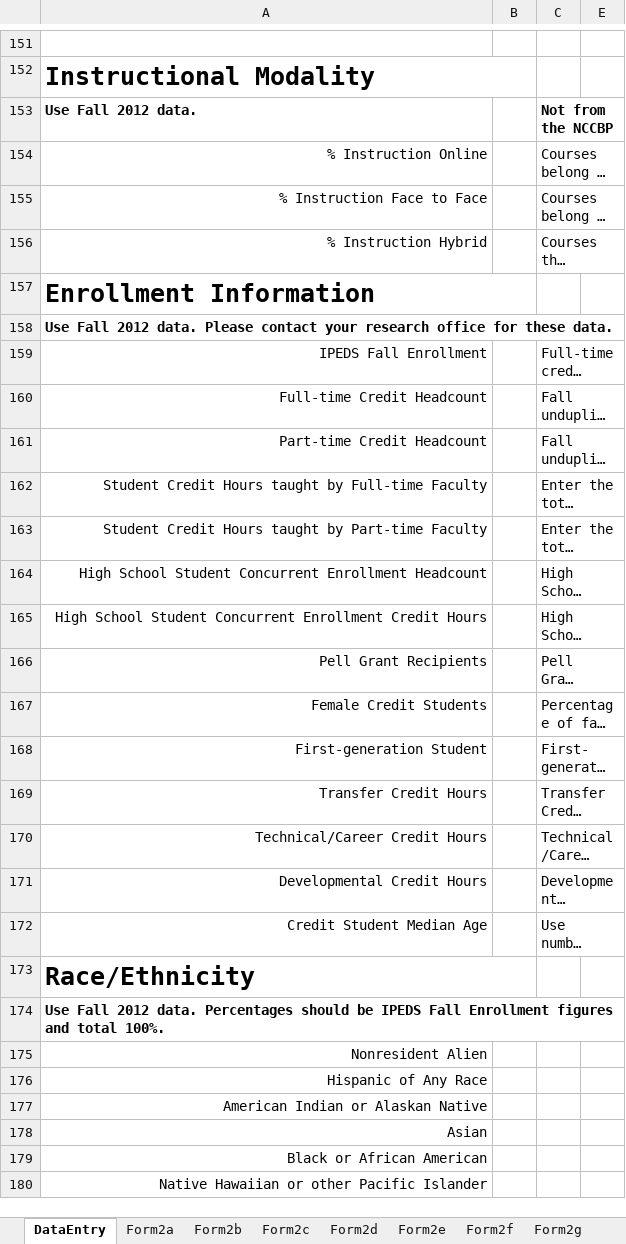
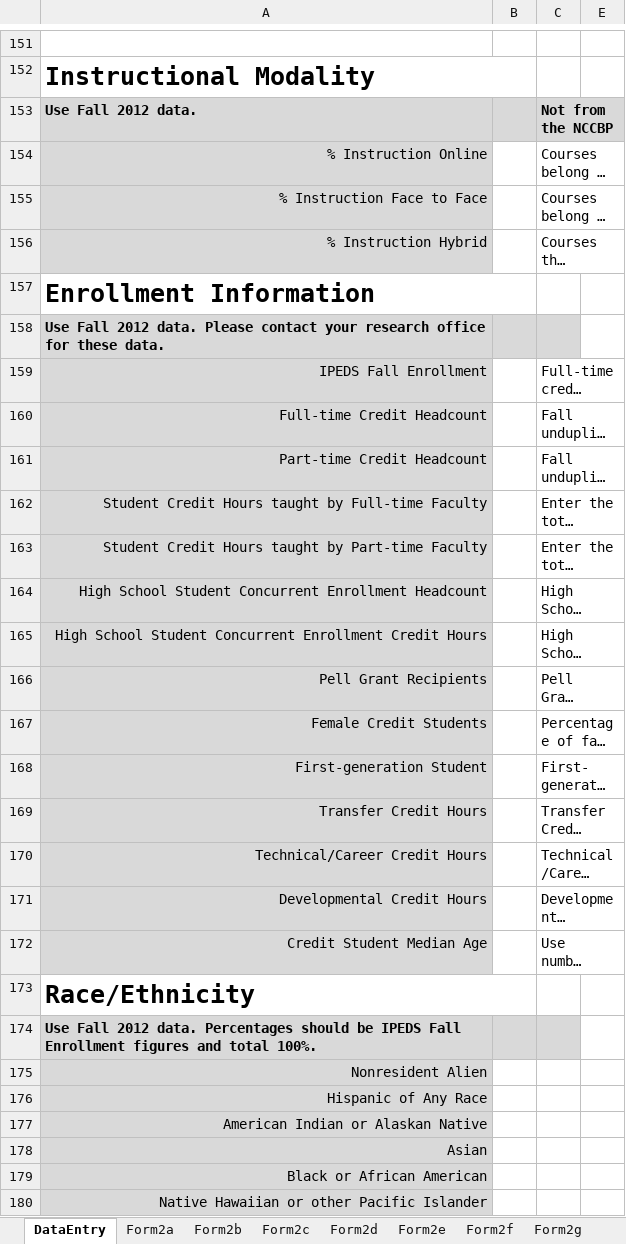
Before and after one commit to personman/mrss, an Excel workbook: data/imports/mrss-export.xlsx, sheet DataEntry, drawn as a sheet; only a part is shown, gaps mark what is left out; long unchanged cells end in …; values as stored, in another font and other column widths than the file's, no borders; charts and pictures not drawn; the diff covers the shown part only; the diff names each change by its address in the sheet, - before the commit and + after, or states it on an @@ line.

Commit message:
update excel file

```diff
--- a/data/imports/mrss-export.xlsx (sheet DataEntry)
+++ b/data/imports/mrss-export.xlsx (sheet DataEntry)
-A153:C153 fill: none
+A153:C153 fill: #D9D9D9
-A154:A156 fill: none
+A154:A156 fill: #D9D9D9
-A158:C158 fill: none
+A158:C158 fill: #D9D9D9
-A159:A172 fill: none
+A159:A172 fill: #D9D9D9
-A174:C174 fill: none
+A174:C174 fill: #D9D9D9
-A175:A180 fill: none
+A175:A180 fill: #D9D9D9
```
Also changed, not shown: cell formats elsewhere in this sheet.
